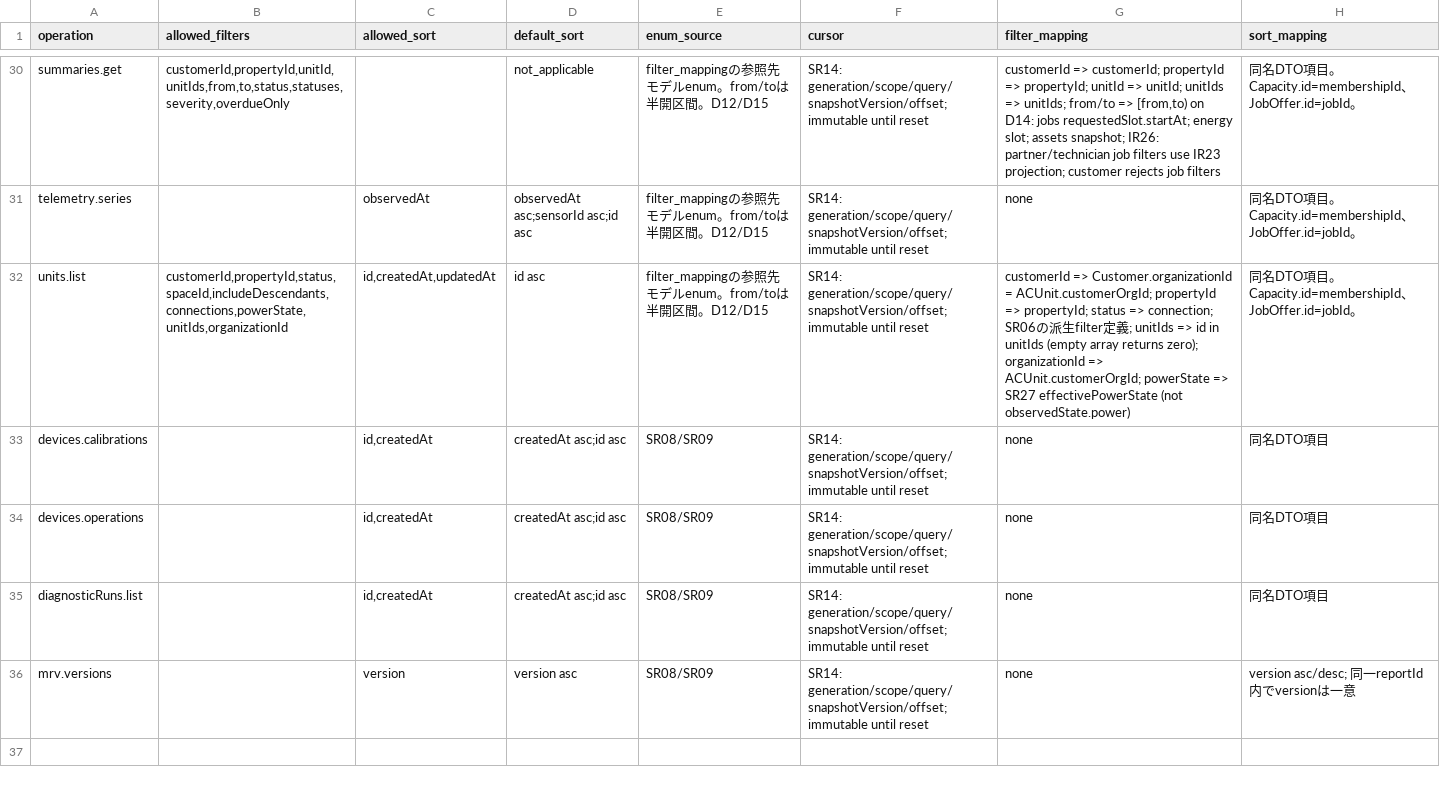
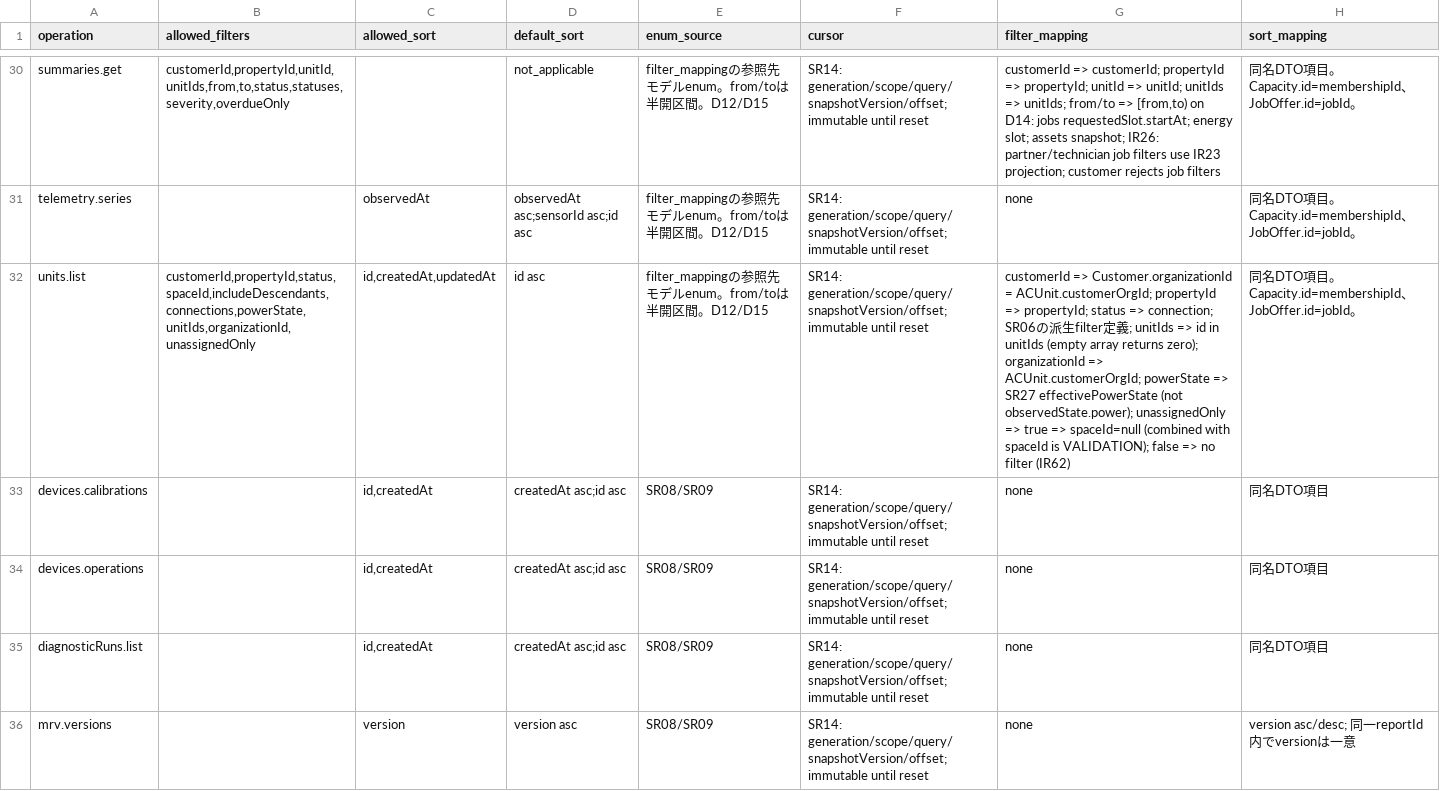
Before and after one commit to Aquarius0715/AC-Project, a CSV file: docs/02-design/query-catalog.csv, drawn as a sheet; only a part is shown, gaps mark what is left out; the diff names each change by its address in the sheet, - before the commit and + after, or states it on an @@ line.

```diff
--- a/docs/02-design/query-catalog.csv
+++ b/docs/02-design/query-catalog.csv
-B32 (allowed_filters): customerId,propertyId,status,spaceId,includeDescendants,connections,powerState,unitIds,organizationId
+B32 (allowed_filters): customerId,propertyId,status,spaceId,includeDescendants,connections,powerState,unitIds,organizationId,unassignedOnly
-G32 (filter_mapping): …effectivePowerState (not observedState.power)
+G32 (filter_mapping): …effectivePowerState (not observedState.power); unassignedOnly => true => spaceId=null (combined with spaceId is VALIDATION); false => no filter (IR62)
```
Also changed, not shown: docs/00-prepare/traceability.csv, docs/02-design/operation-catalog.csv, 48 other files.
